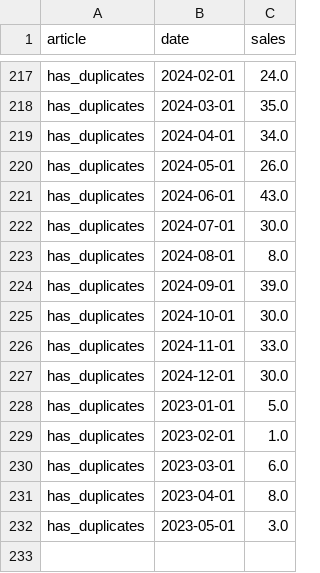
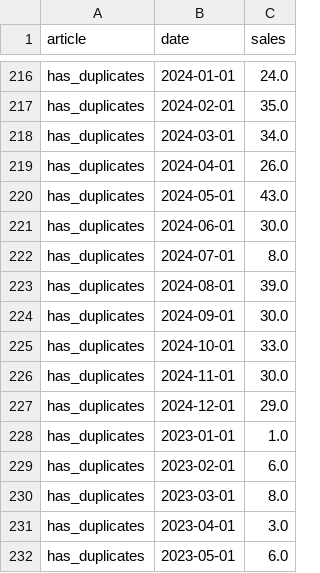
Before and after one commit to qdzzzxc/salecast, a CSV file: scripts/data/sample_ts.csv, drawn as a sheet; only a part is shown, gaps mark what is left out; addresses are those after the commit; the diff covers the shown part only; the diff names each change by its address in the sheet, - before the commit and + after, or states it on an @@ line.

```diff
--- a/scripts/data/sample_ts.csv
+++ b/scripts/data/sample_ts.csv
-B216 (date): 2024-02-01
+B216 (date): 2024-01-01
-B217 (date): 2024-03-01
+B217 (date): 2024-02-01
-B218 (date): 2024-04-01
+B218 (date): 2024-03-01
-B219 (date): 2024-05-01
+B219 (date): 2024-04-01
-B220 (date): 2024-06-01
+B220 (date): 2024-05-01
-B221 (date): 2024-07-01
+B221 (date): 2024-06-01
-B222 (date): 2024-08-01
+B222 (date): 2024-07-01
-B223 (date): 2024-09-01
+B223 (date): 2024-08-01
-B224 (date): 2024-10-01
+B224 (date): 2024-09-01
-B225 (date): 2024-11-01
+B225 (date): 2024-10-01
-B226 (date): 2024-12-01
+B226 (date): 2024-11-01
-B227 (date): 2023-01-01
+B227 (date): 2024-12-01
-C227 (sales): 5.0
+C227 (sales): 29.0
-B228 (date): 2023-02-01
+B228 (date): 2023-01-01
-B229 (date): 2023-03-01
+B229 (date): 2023-02-01
-B230 (date): 2023-04-01
+B230 (date): 2023-03-01
-B231 (date): 2023-05-01
+B231 (date): 2023-04-01
+row 232: has_duplicates | 2023-05-01 | 6.0
```
Also changed, not shown: 1 added row, 2 removed rows and 44 edited cells elsewhere in this file, 5 other files.
